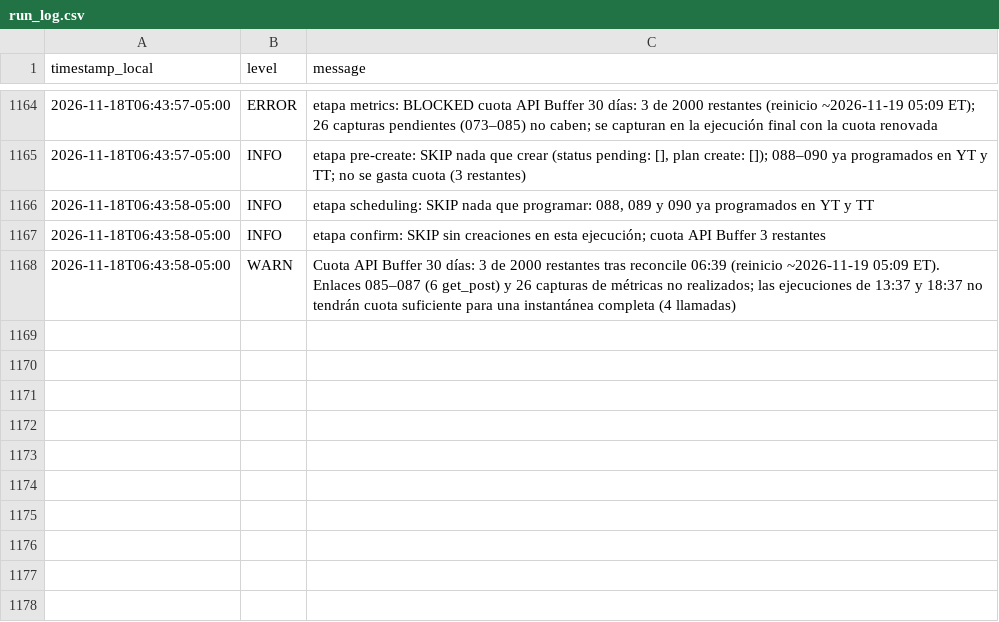
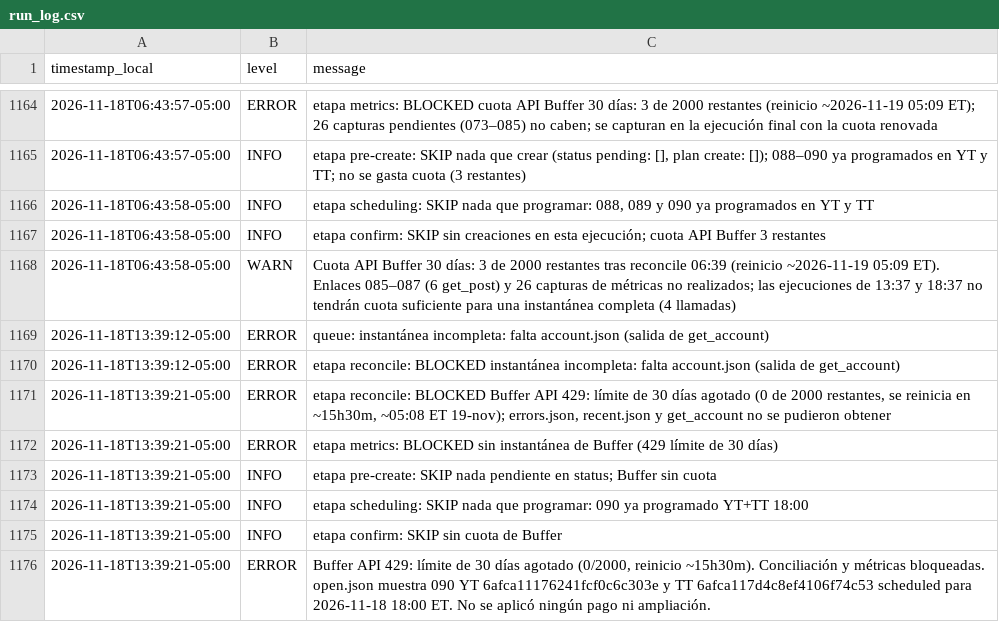
Before and after one commit to eduardomora041092-niolab/curiolab-studio-30, a CSV file: logs/run_log.csv, drawn as a sheet; only a part is shown, gaps mark what is left out.

```diff
--- a/logs/run_log.csv
+++ b/logs/run_log.csv
@@ -1168 +1168,9 @@ timestamp_local,level,message
 2026-11-18T06:43:58-05:00,WARN,Cuota API Buffer 30 días: 3 de 2000 restantes tras reconcile 06:39 (reinicio ~2026-11-19 05:09 ET). Enlaces 085–087 (6 get_post) y 26 capturas de métricas no realizados; las ejecuciones de 13:37 y 18:37 no tendrán cuota suficiente para una instantánea completa (4 llamadas)
+2026-11-18T13:39:12-05:00,ERROR,queue: instantánea incompleta: falta account.json (salida de get_account)
+2026-11-18T13:39:12-05:00,ERROR,etapa reconcile: BLOCKED instantánea incompleta: falta account.json (salida de get_account)
+2026-11-18T13:39:21-05:00,ERROR,"etapa reconcile: BLOCKED Buffer API 429: límite de 30 días agotado (0 de 2000 restantes, se reinicia en ~15h30m, ~05:08 ET 19-nov); errors.json, recent.json y get_account no se pudieron obtener"
+2026-11-18T13:39:21-05:00,ERROR,etapa metrics: BLOCKED sin instantánea de Buffer (429 límite de 30 días)
+2026-11-18T13:39:21-05:00,INFO,etapa pre-create: SKIP nada pendiente en status; Buffer sin cuota
+2026-11-18T13:39:21-05:00,INFO,etapa scheduling: SKIP nada que programar: 090 ya programado YT+TT 18:00
+2026-11-18T13:39:21-05:00,INFO,etapa confirm: SKIP sin cuota de Buffer
+2026-11-18T13:39:21-05:00,ERROR,"Buffer API 429: límite de 30 días agotado (0/2000, reinicio ~15h30m). Conciliación y métricas bloqueadas. open.json muestra 090 YT 6afca11176241fcf0c6c303e y TT 6afca117d4c8ef4106f74c53 scheduled para 2026-11-18 18:00 ET. No se aplicó ningún pago ni ampliación."
```
Also changed, not shown: 4 other files.
